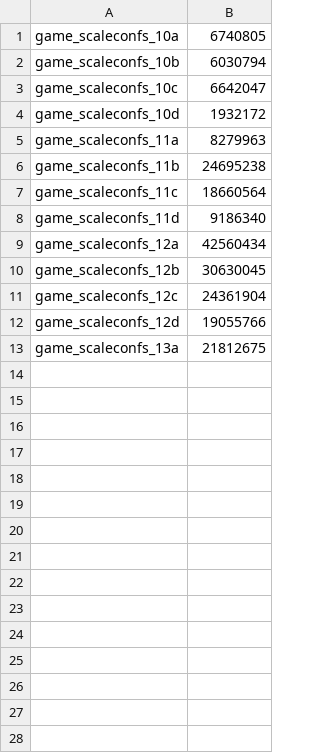
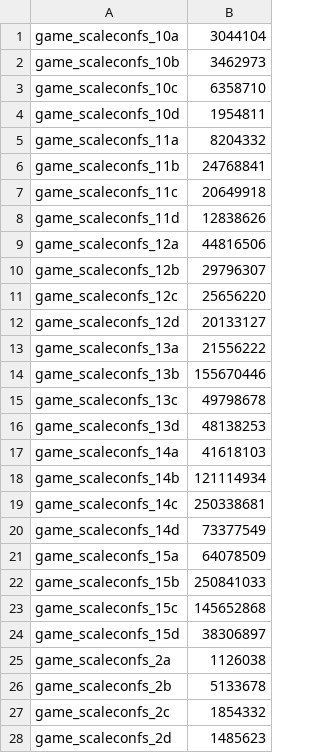
Before and after one commit to mlaveaux/VariabilityParityGames, a CSV file: implementation/testsuite/data/family/csvs/randomscalegames_zlnk_explicit.data.csv, drawn as a sheet; only a part is shown; the diff covers the shown part only.

```diff
--- a/implementation/testsuite/data/family/csvs/randomscalegames_zlnk_explicit.data.csv
+++ b/implementation/testsuite/data/family/csvs/randomscalegames_zlnk_explicit.data.csv
@@ -1,13 +1,28 @@
-game_scaleconfs_10a,6740805
-game_scaleconfs_10b,6030794
-game_scaleconfs_10c,6642047
-game_scaleconfs_10d,1932172
-game_scaleconfs_11a,8279963
-game_scaleconfs_11b,24695238
-game_scaleconfs_11c,18660564
-game_scaleconfs_11d,9186340
-game_scaleconfs_12a,42560434
-game_scaleconfs_12b,30630045
-game_scaleconfs_12c,24361904
-game_scaleconfs_12d,19055766
-game_scaleconfs_13a,21812675
+game_scaleconfs_10a,3044104
+game_scaleconfs_10b,3462973
+game_scaleconfs_10c,6358710
+game_scaleconfs_10d,1954811
+game_scaleconfs_11a,8204332
+game_scaleconfs_11b,24768841
+game_scaleconfs_11c,20649918
+game_scaleconfs_11d,12838626
+game_scaleconfs_12a,44816506
+game_scaleconfs_12b,29796307
+game_scaleconfs_12c,25656220
+game_scaleconfs_12d,20133127
+game_scaleconfs_13a,21556222
+game_scaleconfs_13b,155670446
+game_scaleconfs_13c,49798678
+game_scaleconfs_13d,48138253
+game_scaleconfs_14a,41618103
+game_scaleconfs_14b,121114934
+game_scaleconfs_14c,250338681
+game_scaleconfs_14d,73377549
+game_scaleconfs_15a,64078509
+game_scaleconfs_15b,250841033
+game_scaleconfs_15c,145652868
+game_scaleconfs_15d,38306897
+game_scaleconfs_2a,1126038
+game_scaleconfs_2b,5133678
+game_scaleconfs_2c,1854332
+game_scaleconfs_2d,1485623
```
Also changed, not shown: 28 added rows elsewhere in this file, implementation/testsuite/data/family/csvs/randomscalegames_MBR.data.csv, implementation/testsuite/data/singles/csvs/clean_randomscalegames_zlnk_local.data.csv, 40 other files.
